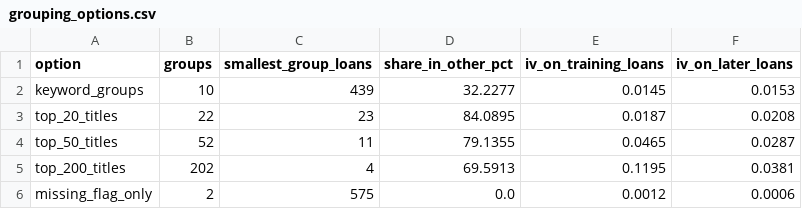
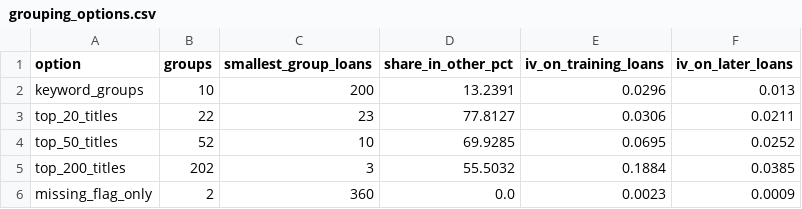
Before and after one commit to fitiha/credit-risk-pd, a CSV file: reports/a4_emp_title_grouping/tables/grouping_options.csv, drawn as a sheet.

```diff
--- a/reports/a4_emp_title_grouping/tables/grouping_options.csv
+++ b/reports/a4_emp_title_grouping/tables/grouping_options.csv
@@ -1,6 +1,6 @@
 option,groups,smallest_group_loans,share_in_other_pct,iv_on_training_loans,iv_on_later_loans
-keyword_groups,10,439,32.2277,0.0145,0.0153
-top_20_titles,22,23,84.0895,0.0187,0.0208
-top_50_titles,52,11,79.1355,0.0465,0.0287
-top_200_titles,202,4,69.5913,0.1195,0.0381
-missing_flag_only,2,575,0.0,0.0012,0.0006
+keyword_groups,10,200,13.2391,0.0296,0.013
+top_20_titles,22,23,77.8127,0.0306,0.0211
+top_50_titles,52,10,69.9285,0.0695,0.0252
+top_200_titles,202,3,55.5032,0.1884,0.0385
+missing_flag_only,2,360,0.0,0.0023,0.0009
```
Also changed, not shown: reports/a4_emp_title_grouping/tables/job_group_woe.csv, reports/a4_iv_ranking/tables/iv_ranking.csv, 34 other files.
